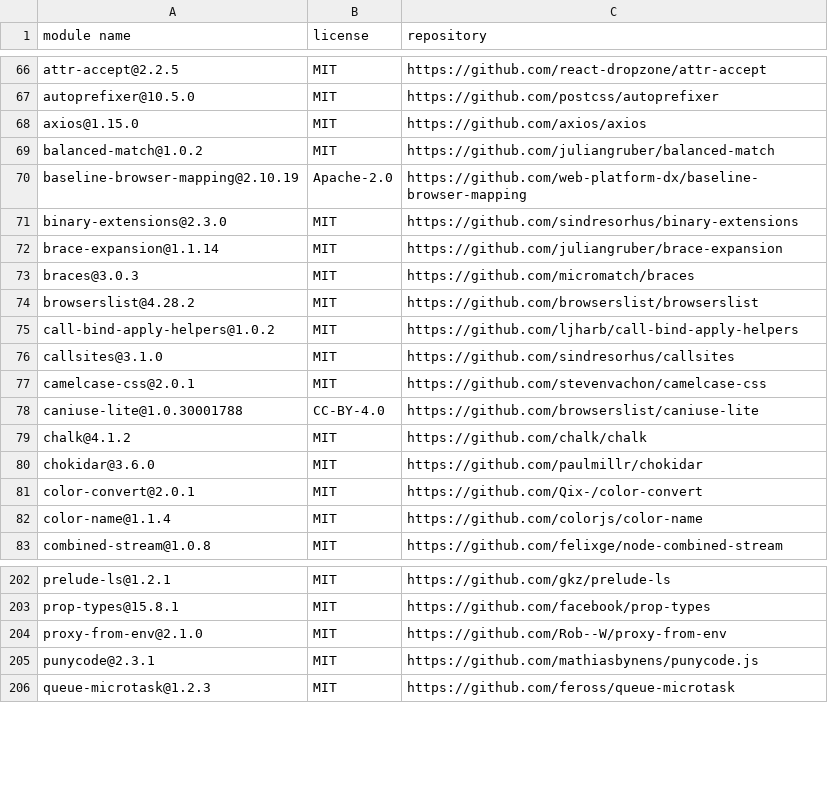
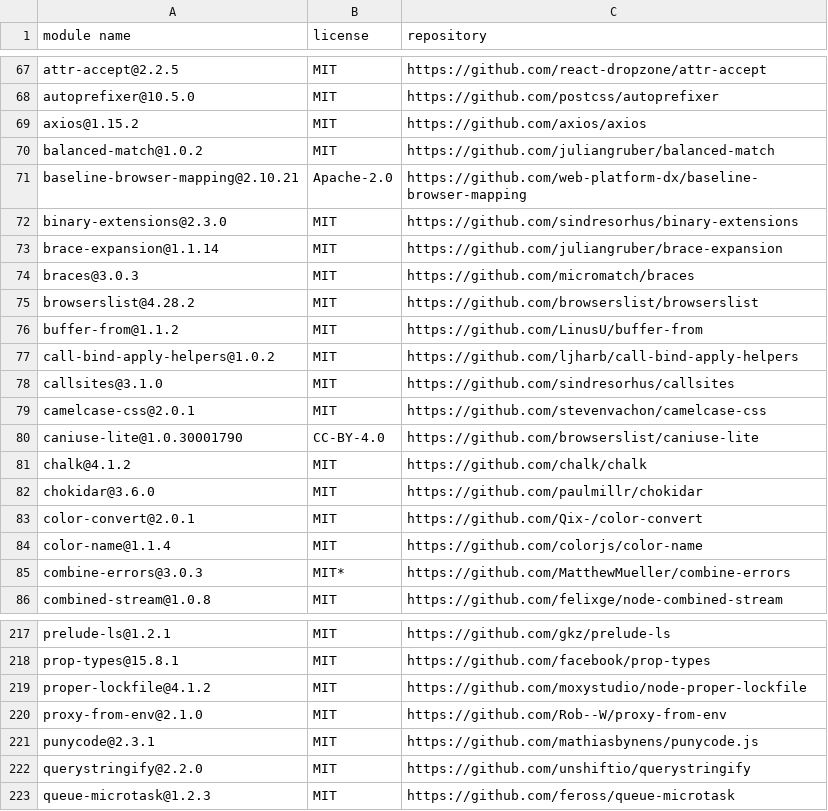
Before and after one commit to Mouette03/Filyo, a CSV file: frontend/licenses.csv, drawn as a sheet; only a part is shown, gaps mark what is left out; the diff covers the shown part only.

```diff
--- a/frontend/licenses.csv
+++ b/frontend/licenses.csv
@@ -67,5 +68,5 @@
 "autoprefixer@10.5.0","MIT","https://github.com/postcss/autoprefixer"
-"axios@1.15.0","MIT","https://github.com/axios/axios"
+"axios@1.15.2","MIT","https://github.com/axios/axios"
 "balanced-match@1.0.2","MIT","https://github.com/juliangruber/balanced-match"
-"baseline-browser-mapping@2.10.19","Apache-2.0","https://github.com/web-platform-dx/baseline-browser-mapping"
+"baseline-browser-mapping@2.10.21","Apache-2.0","https://github.com/web-platform-dx/baseline-browser-mapping"
 "binary-extensions@2.3.0","MIT","https://github.com/sindresorhus/binary-extensions"
@@ -74,2 +75,3 @@
 "browserslist@4.28.2","MIT","https://github.com/browserslist/browserslist"
+"buffer-from@1.1.2","MIT","https://github.com/LinusU/buffer-from"
 "call-bind-apply-helpers@1.0.2","MIT","https://github.com/ljharb/call-bind-apply-helpers"
@@ -77,3 +79,3 @@
 "camelcase-css@2.0.1","MIT","https://github.com/stevenvachon/camelcase-css"
-"caniuse-lite@1.0.30001788","CC-BY-4.0","https://github.com/browserslist/caniuse-lite"
+"caniuse-lite@1.0.30001790","CC-BY-4.0","https://github.com/browserslist/caniuse-lite"
 "chalk@4.1.2","MIT","https://github.com/chalk/chalk"
@@ -82,2 +84,3 @@
 "color-name@1.1.4","MIT","https://github.com/colorjs/color-name"
+"combine-errors@3.0.3","MIT*","https://github.com/MatthewMueller/combine-errors"
 "combined-stream@1.0.8","MIT","https://github.com/felixge/node-combined-stream"
@@ -203,4 +218,6 @@
 "prop-types@15.8.1","MIT","https://github.com/facebook/prop-types"
+"proper-lockfile@4.1.2","MIT","https://github.com/moxystudio/node-proper-lockfile"
 "proxy-from-env@2.1.0","MIT","https://github.com/Rob--W/proxy-from-env"
 "punycode@2.3.1","MIT","https://github.com/mathiasbynens/punycode.js"
+"querystringify@2.2.0","MIT","https://github.com/unshiftio/querystringify"
 "queue-microtask@1.2.3","MIT","https://github.com/feross/queue-microtask"
```
Also changed, not shown: 18 added rows and 7 edited cells elsewhere in this file, backend/licenses.csv.
